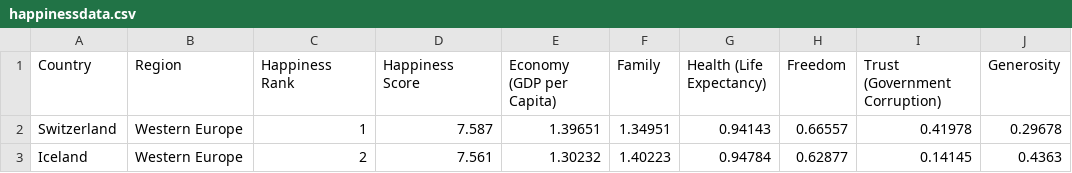
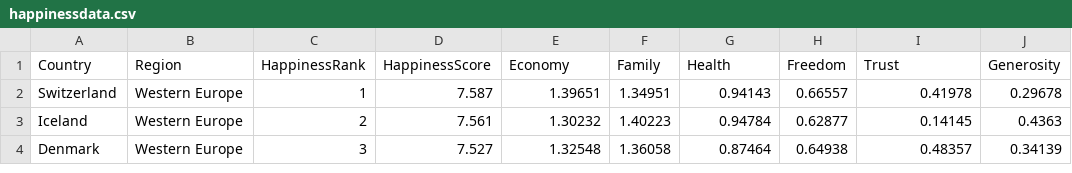
Before and after one commit to niko-todorov/CS710-Cartogram, a CSV file: data/happinessdata.csv, drawn as a sheet; only a part is shown; the shorter side is filled out with more unchanged rows; the diff names each change by its address in the sheet, - before the commit and + after, or states it on an @@ line.

Commit message:
happinessxdata and edits to main

```diff
--- a/data/happinessdata.csv
+++ b/data/happinessdata.csv
-C1: Happiness Rank
+C1: HappinessRank
-D1: Happiness Score
+D1: HappinessScore
-E1: Economy (GDP per Capita)
+E1: Economy
-G1: Health (Life Expectancy)
+G1: Health
-I1: Trust (Government Corruption)
+I1: Trust
```
Also changed, not shown: 1 other file.
